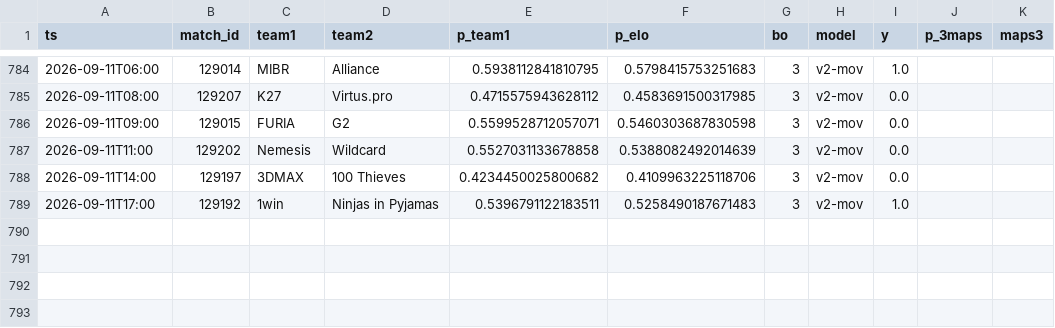
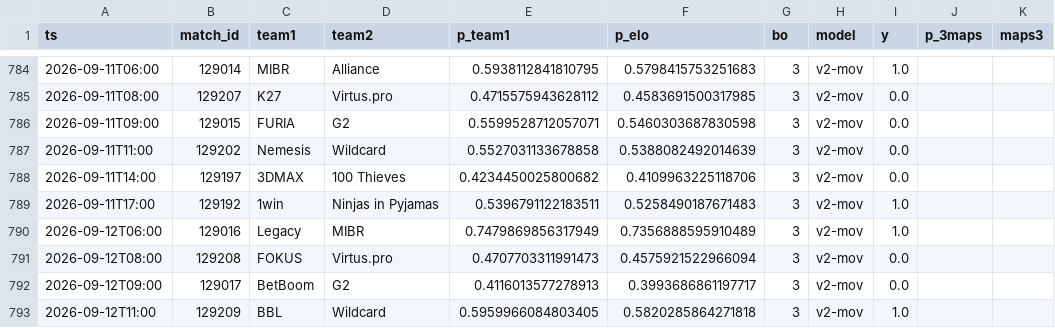
Before and after one commit to azcal/mbm-cs2, a CSV file: logs/graded.csv, drawn as a sheet; only a part is shown, gaps mark what is left out.

```diff
--- a/logs/graded.csv
+++ b/logs/graded.csv
@@ -789 +789,5 @@ ts,match_id,team1,team2,p_team1,p_elo,bo,model,y,p_3maps,maps3
 2026-09-11T17:00,129192,1win,Ninjas in Pyjamas,0.5396791122183511,0.5258490187671483,3,v2-mov,1.0,,
+2026-09-12T06:00,129016,Legacy,MIBR,0.7479869856317949,0.7356888595910489,3,v2-mov,1.0,,
+2026-09-12T08:00,129208,FOKUS,Virtus.pro,0.4707703311991473,0.4575921522966094,3,v2-mov,0.0,,
+2026-09-12T09:00,129017,BetBoom,G2,0.4116013577278913,0.3993686861197717,3,v2-mov,0.0,,
+2026-09-12T11:00,129209,BBL,Wildcard,0.5959966084803405,0.5820285864271818,3,v2-mov,1.0,,
```
Also changed, not shown: data/matches.csv, logs/predictions.csv, 3 other files.
